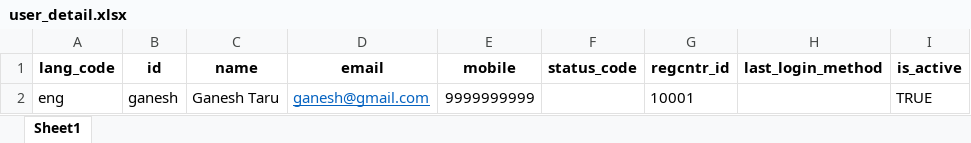
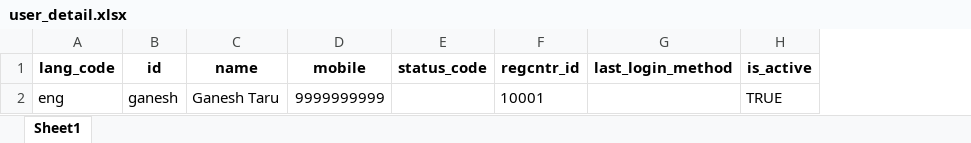
Before and after one commit to belize-id/mosip-data, an Excel workbook: mosip_master/xlsx/user_detail.xlsx, sheet Sheet1, drawn as a sheet; values as stored, in another font and other column widths than the file's, no borders; the diff names each change by its address in the sheet, - before the commit and + after, or states it on an @@ line.

Commit message:
updated user_detail.xlsx

```diff
--- a/mosip_master/xlsx/user_detail.xlsx (sheet Sheet1)
+++ b/mosip_master/xlsx/user_detail.xlsx (sheet Sheet1)
-column D (email), row 2: ganesh@gmail.com
```
